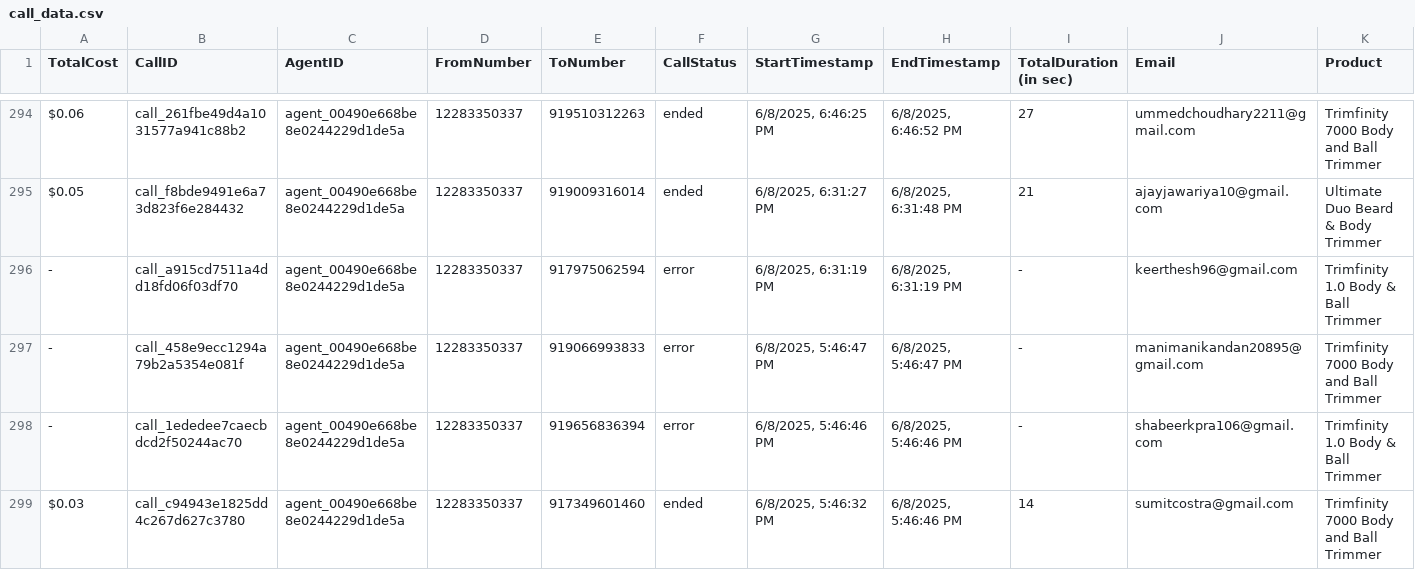
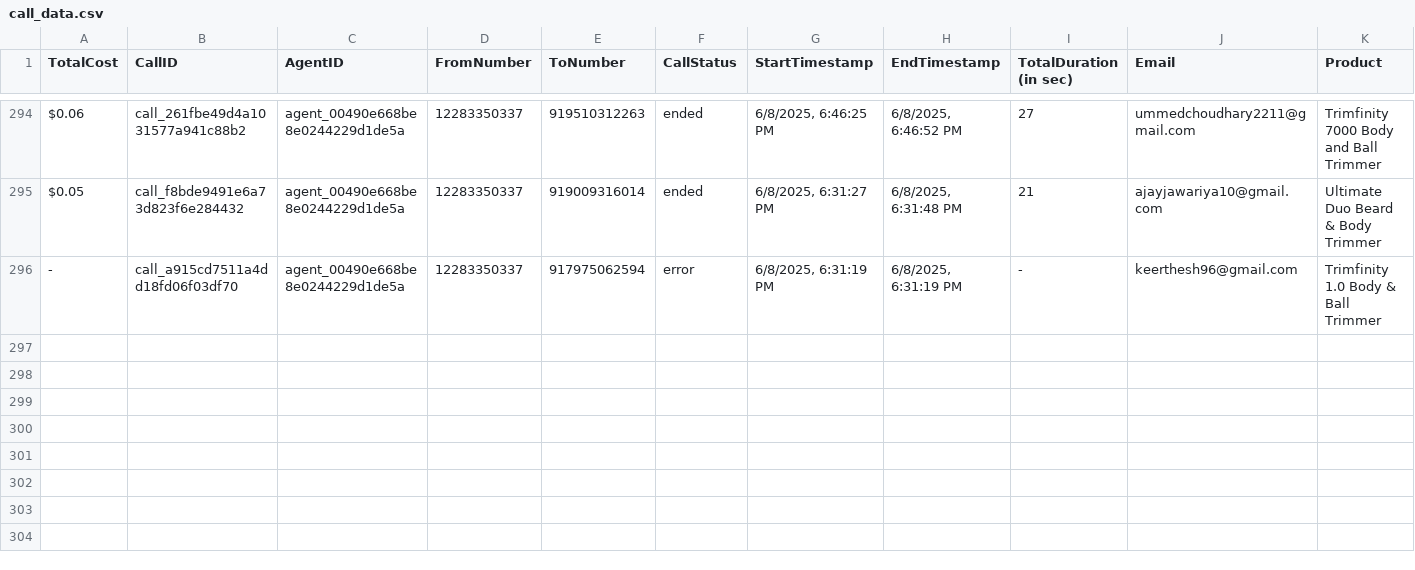
Before and after one commit to Urban-gabru-yog/Trimfinity_Dashboard_1104, a CSV file: data/call_data.csv, drawn as a sheet; only a part is shown, gaps mark what is left out; rows hold the shown columns only; the diff names each change by its address in the sheet, - before the commit and + after, or states it on an @@ line.

```diff
--- a/data/call_data.csv
+++ b/data/call_data.csv
-row 297: - | call_458e9ecc1294a79b2a5354e081f | agent_00490e668be8e0244229d1de5a | 12283350337 | 919066993833 | error | 6/8/2025, 5:46:47 PM | 6/8/2025, 5:46:47 PM | - | manimanikandan20895@gmail.com | Trimfinity 7000 Body and Ball Trimmer
-row 298: - | call_1ededee7caecbdcd2f50244ac70 | agent_00490e668be8e0244229d1de5a | 12283350337 | 919656836394 | error | 6/8/2025, 5:46:46 PM | 6/8/2025, 5:46:46 PM | - | shabeerkpra106@gmail.com | Trimfinity 1.0 Body & Ball Trimmer
-row 299: $0.03 | call_c94943e1825dd4c267d627c3780 | agent_00490e668be8e0244229d1de5a | 12283350337 | 917349601460 | ended | 6/8/2025, 5:46:32 PM | 6/8/2025, 5:46:46 PM | 14 | sumitcostra@gmail.com | Trimfinity 7000 Body and Ball Trimmer
```
Also changed, not shown: data/merged_data.csv, 1 other file.
